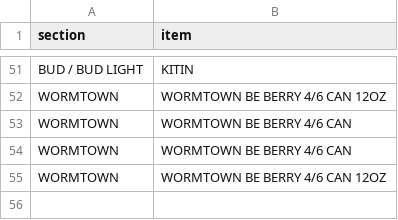
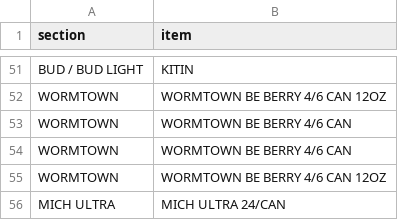
Before and after one commit to nikalston/qbo, a CSV file: items.csv, drawn as a sheet; only a part is shown, gaps mark what is left out.

Commit message:
Add MICH ULTRA 24/CAN

```diff
--- a/items.csv
+++ b/items.csv
@@ -55 +55,2 @@ WORMTOWN,WORMTOWN BE BERRY 4/6 CAN
 WORMTOWN,WORMTOWN BE BERRY 4/6 CAN 12OZ
+MICH ULTRA,MICH ULTRA 24/CAN
```
